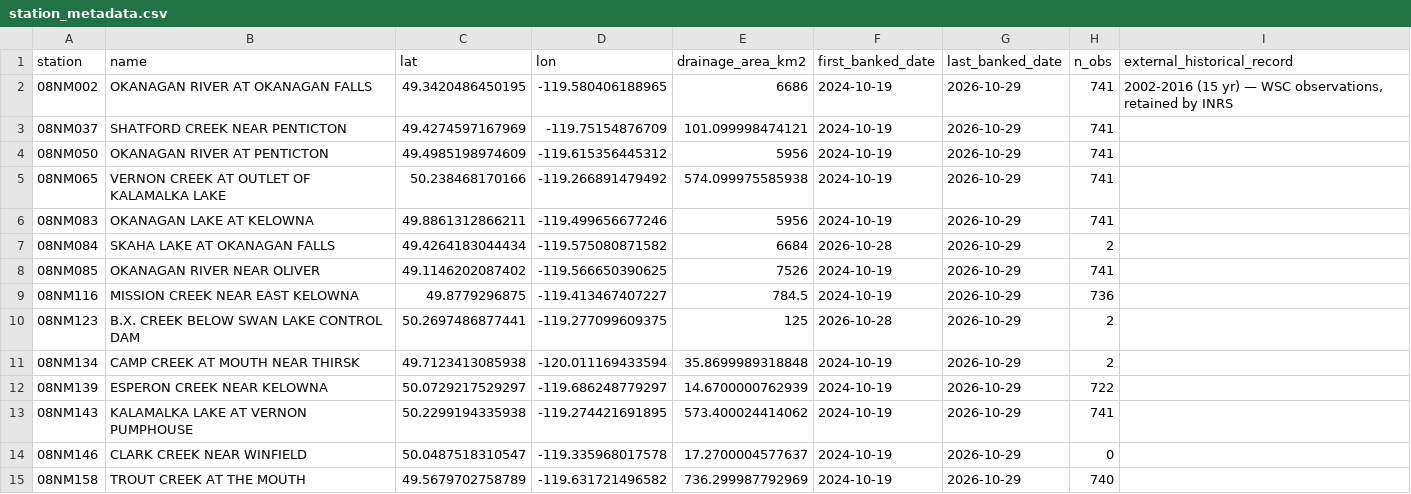
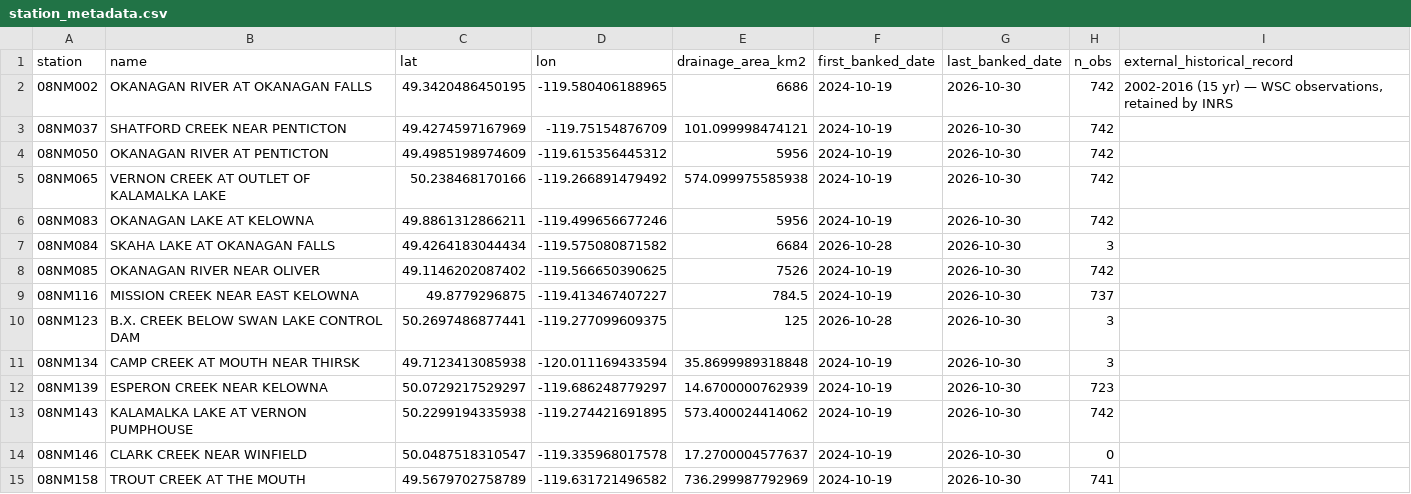
Before and after one commit to TOTA-git/TOTA-Water-Dashboard, a CSV file: data/cache/station_metadata.csv, drawn as a sheet; only a part is shown; the diff covers the shown part only.

```diff
--- a/data/cache/station_metadata.csv
+++ b/data/cache/station_metadata.csv
@@ -1,15 +1,15 @@
 station,name,lat,lon,drainage_area_km2,first_banked_date,last_banked_date,n_obs,external_historical_record
-08NM002,OKANAGAN RIVER AT OKANAGAN FALLS,49.3420486450195,-119.580406188965,6686,2024-10-19,2026-10-29,741,"2002-2016 (15 yr) — WSC observations, retained by INRS"
-08NM037,SHATFORD CREEK NEAR PENTICTON,49.4274597167969,-119.75154876709,101.099998474121,2024-10-19,2026-10-29,741,
-08NM050,OKANAGAN RIVER AT PENTICTON,49.4985198974609,-119.615356445312,5956,2024-10-19,2026-10-29,741,
-08NM065,VERNON CREEK AT OUTLET OF KALAMALKA LAKE,50.238468170166,-119.266891479492,574.099975585938,2024-10-19,2026-10-29,741,
-08NM083,OKANAGAN LAKE AT KELOWNA,49.8861312866211,-119.499656677246,5956,2024-10-19,2026-10-29,741,
-08NM084,SKAHA LAKE AT OKANAGAN FALLS,49.4264183044434,-119.575080871582,6684,2026-10-28,2026-10-29,2,
-08NM085,OKANAGAN RIVER NEAR OLIVER,49.1146202087402,-119.566650390625,7526,2024-10-19,2026-10-29,741,
-08NM116,MISSION CREEK NEAR EAST KELOWNA,49.8779296875,-119.413467407227,784.5,2024-10-19,2026-10-29,736,
-08NM123,B.X. CREEK BELOW SWAN LAKE CONTROL DAM,50.2697486877441,-119.277099609375,125,2026-10-28,2026-10-29,2,
-08NM134,CAMP CREEK AT MOUTH NEAR THIRSK,49.7123413085938,-120.011169433594,35.8699989318848,2024-10-19,2026-10-29,2,
-08NM139,ESPERON CREEK NEAR KELOWNA,50.0729217529297,-119.686248779297,14.6700000762939,2024-10-19,2026-10-29,722,
-08NM143,KALAMALKA LAKE AT VERNON PUMPHOUSE,50.2299194335938,-119.274421691895,573.400024414062,2024-10-19,2026-10-29,741,
-08NM146,CLARK CREEK NEAR WINFIELD,50.0487518310547,-119.335968017578,17.2700004577637,2024-10-19,2026-10-29,0,
-08NM158,TROUT CREEK AT THE MOUTH,49.5679702758789,-119.631721496582,736.299987792969,2024-10-19,2026-10-29,740,
+08NM002,OKANAGAN RIVER AT OKANAGAN FALLS,49.3420486450195,-119.580406188965,6686,2024-10-19,2026-10-30,742,"2002-2016 (15 yr) — WSC observations, retained by INRS"
+08NM037,SHATFORD CREEK NEAR PENTICTON,49.4274597167969,-119.75154876709,101.099998474121,2024-10-19,2026-10-30,742,
+08NM050,OKANAGAN RIVER AT PENTICTON,49.4985198974609,-119.615356445312,5956,2024-10-19,2026-10-30,742,
+08NM065,VERNON CREEK AT OUTLET OF KALAMALKA LAKE,50.238468170166,-119.266891479492,574.099975585938,2024-10-19,2026-10-30,742,
+08NM083,OKANAGAN LAKE AT KELOWNA,49.8861312866211,-119.499656677246,5956,2024-10-19,2026-10-30,742,
+08NM084,SKAHA LAKE AT OKANAGAN FALLS,49.4264183044434,-119.575080871582,6684,2026-10-28,2026-10-30,3,
+08NM085,OKANAGAN RIVER NEAR OLIVER,49.1146202087402,-119.566650390625,7526,2024-10-19,2026-10-30,742,
+08NM116,MISSION CREEK NEAR EAST KELOWNA,49.8779296875,-119.413467407227,784.5,2024-10-19,2026-10-30,737,
+08NM123,B.X. CREEK BELOW SWAN LAKE CONTROL DAM,50.2697486877441,-119.277099609375,125,2026-10-28,2026-10-30,3,
+08NM134,CAMP CREEK AT MOUTH NEAR THIRSK,49.7123413085938,-120.011169433594,35.8699989318848,2024-10-19,2026-10-30,3,
+08NM139,ESPERON CREEK NEAR KELOWNA,50.0729217529297,-119.686248779297,14.6700000762939,2024-10-19,2026-10-30,723,
+08NM143,KALAMALKA LAKE AT VERNON PUMPHOUSE,50.2299194335938,-119.274421691895,573.400024414062,2024-10-19,2026-10-30,742,
+08NM146,CLARK CREEK NEAR WINFIELD,50.0487518310547,-119.335968017578,17.2700004577637,2024-10-19,2026-10-30,0,
+08NM158,TROUT CREEK AT THE MOUTH,49.5679702758789,-119.631721496582,736.299987792969,2024-10-19,2026-10-30,741,
```
Also changed, not shown: 28 edited cells elsewhere in this file, data/cache/groundwater.csv, data/cache/inflow.csv, 3 other files.
